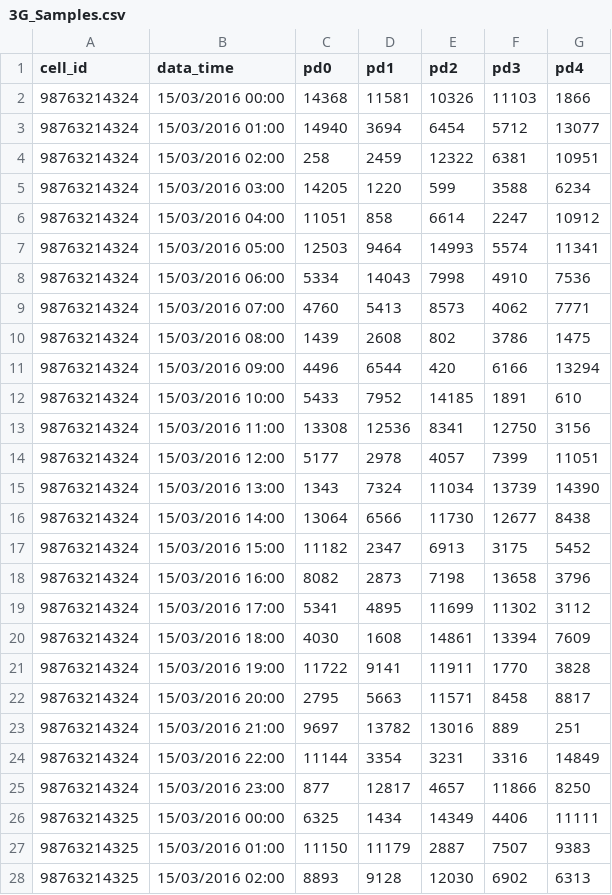
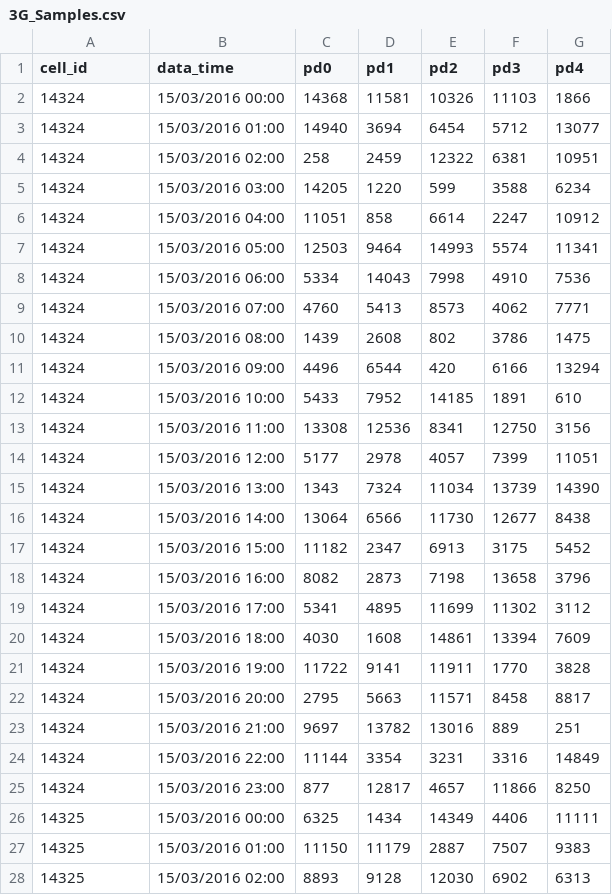
Before and after one commit to gokhant/spring-batch-example, a CSV file: src/main/resources/3G_Samples.csv, drawn as a sheet; only a part is shown; the diff covers the shown part only.

```diff
--- a/src/main/resources/3G_Samples.csv
+++ b/src/main/resources/3G_Samples.csv
@@ -1,28 +1,28 @@
 cell_id,data_time,pd0,pd1,pd2,pd3,pd4
-98763214324,15/03/2016 00:00,14368,11581,10326,11103,1866
-98763214324,15/03/2016 01:00,14940,3694,6454,5712,13077
-98763214324,15/03/2016 02:00,258,2459,12322,6381,10951
-98763214324,15/03/2016 03:00,14205,1220,599,3588,6234
-98763214324,15/03/2016 04:00,11051,858,6614,2247,10912
-98763214324,15/03/2016 05:00,12503,9464,14993,5574,11341
-98763214324,15/03/2016 06:00,5334,14043,7998,4910,7536
-98763214324,15/03/2016 07:00,4760,5413,8573,4062,7771
-98763214324,15/03/2016 08:00,1439,2608,802,3786,1475
-98763214324,15/03/2016 09:00,4496,6544,420,6166,13294
-98763214324,15/03/2016 10:00,5433,7952,14185,1891,610
-98763214324,15/03/2016 11:00,13308,12536,8341,12750,3156
-98763214324,15/03/2016 12:00,5177,2978,4057,7399,11051
-98763214324,15/03/2016 13:00,1343,7324,11034,13739,14390
-98763214324,15/03/2016 14:00,13064,6566,11730,12677,8438
-98763214324,15/03/2016 15:00,11182,2347,6913,3175,5452
-98763214324,15/03/2016 16:00,8082,2873,7198,13658,3796
-98763214324,15/03/2016 17:00,5341,4895,11699,11302,3112
-98763214324,15/03/2016 18:00,4030,1608,14861,13394,7609
-98763214324,15/03/2016 19:00,11722,9141,11911,1770,3828
-98763214324,15/03/2016 20:00,2795,5663,11571,8458,8817
-98763214324,15/03/2016 21:00,9697,13782,13016,889,251
-98763214324,15/03/2016 22:00,11144,3354,3231,3316,14849
-98763214324,15/03/2016 23:00,877,12817,4657,11866,8250
-98763214325,15/03/2016 00:00,6325,1434,14349,4406,11111
-98763214325,15/03/2016 01:00,11150,11179,2887,7507,9383
-98763214325,15/03/2016 02:00,8893,9128,12030,6902,6313
+14324,15/03/2016 00:00,14368,11581,10326,11103,1866
+14324,15/03/2016 01:00,14940,3694,6454,5712,13077
+14324,15/03/2016 02:00,258,2459,12322,6381,10951
+14324,15/03/2016 03:00,14205,1220,599,3588,6234
+14324,15/03/2016 04:00,11051,858,6614,2247,10912
+14324,15/03/2016 05:00,12503,9464,14993,5574,11341
+14324,15/03/2016 06:00,5334,14043,7998,4910,7536
+14324,15/03/2016 07:00,4760,5413,8573,4062,7771
+14324,15/03/2016 08:00,1439,2608,802,3786,1475
+14324,15/03/2016 09:00,4496,6544,420,6166,13294
+14324,15/03/2016 10:00,5433,7952,14185,1891,610
+14324,15/03/2016 11:00,13308,12536,8341,12750,3156
+14324,15/03/2016 12:00,5177,2978,4057,7399,11051
+14324,15/03/2016 13:00,1343,7324,11034,13739,14390
+14324,15/03/2016 14:00,13064,6566,11730,12677,8438
+14324,15/03/2016 15:00,11182,2347,6913,3175,5452
+14324,15/03/2016 16:00,8082,2873,7198,13658,3796
+14324,15/03/2016 17:00,5341,4895,11699,11302,3112
+14324,15/03/2016 18:00,4030,1608,14861,13394,7609
+14324,15/03/2016 19:00,11722,9141,11911,1770,3828
+14324,15/03/2016 20:00,2795,5663,11571,8458,8817
+14324,15/03/2016 21:00,9697,13782,13016,889,251
+14324,15/03/2016 22:00,11144,3354,3231,3316,14849
+14324,15/03/2016 23:00,877,12817,4657,11866,8250
+14325,15/03/2016 00:00,6325,1434,14349,4406,11111
+14325,15/03/2016 01:00,11150,11179,2887,7507,9383
+14325,15/03/2016 02:00,8893,9128,12030,6902,6313
```
Also changed, not shown: 93 edited cells elsewhere in this file, 1 other file.
